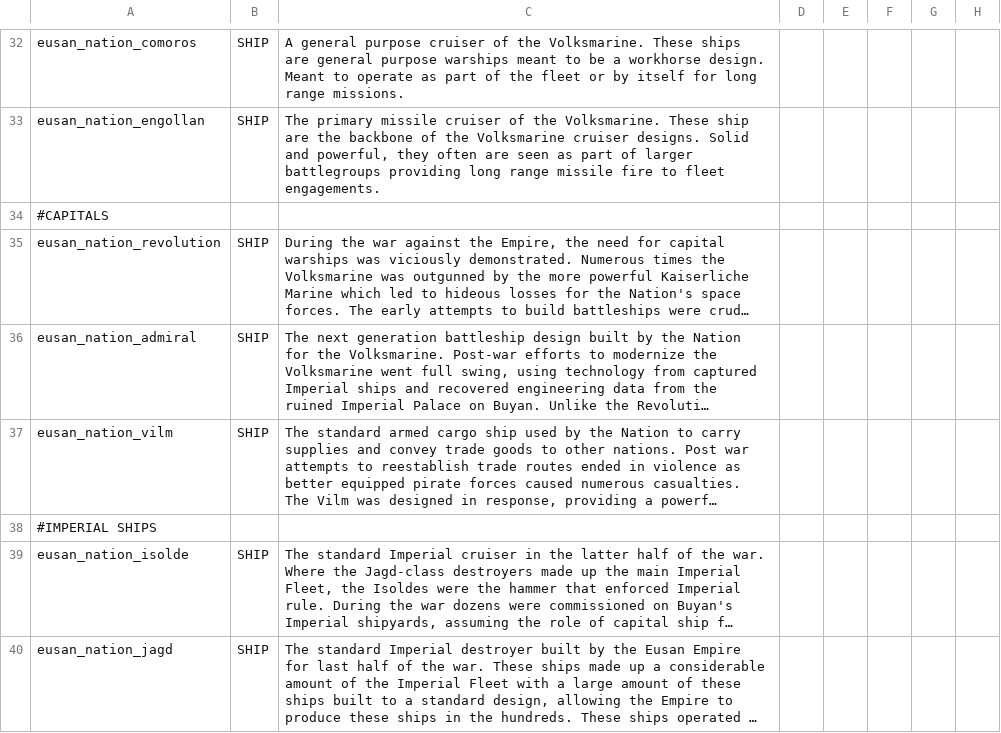
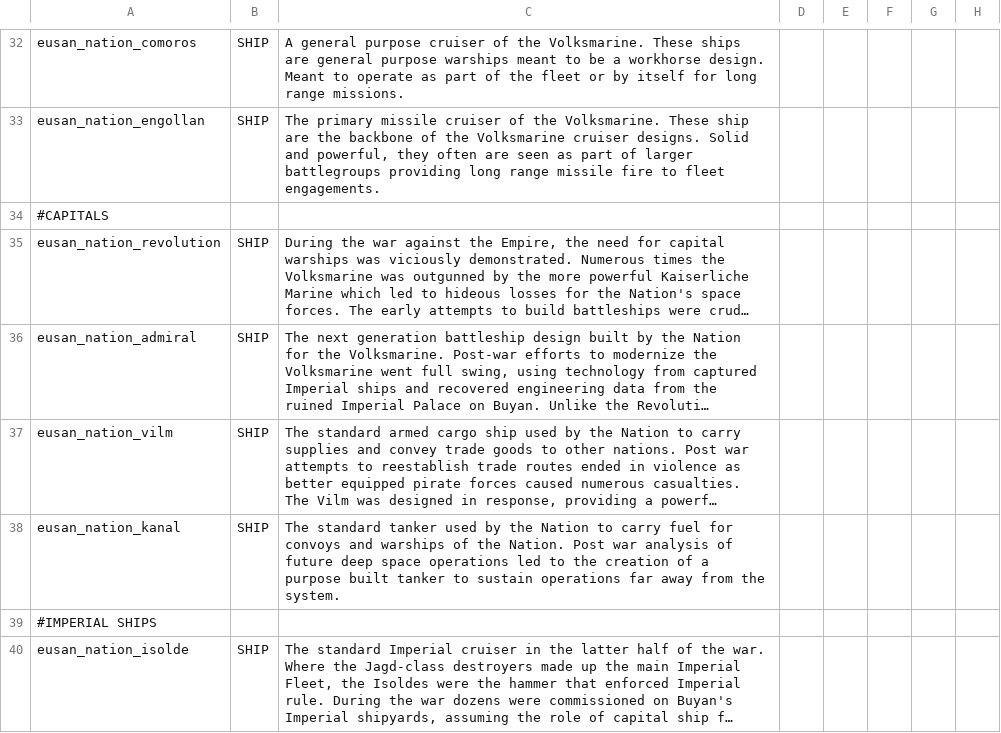
Before and after one commit to naslee2/SignalisMod, a CSV file: data/strings/descriptions.csv, drawn as a sheet; only a part is shown, gaps mark what is left out; the shorter side is filled out with more unchanged rows; long unchanged cells end in …; the diff covers the shown part only; the diff names each change by its address in the sheet, - before the commit and + after, or states it on an @@ line.

Commit message:
adding more descriptions for ships.

```diff
--- a/data/strings/descriptions.csv
+++ b/data/strings/descriptions.csv
+row 38: eusan_nation_kanal | SHIP | The standard tanker used by the Nation to carry fuel for convoys and warships of the Nation. Post war analysis of future deep space operations led to the creation of a purpose built tanker to sustain operations far away from the system.
```
Also changed, not shown: 3 added rows elsewhere in this file.
